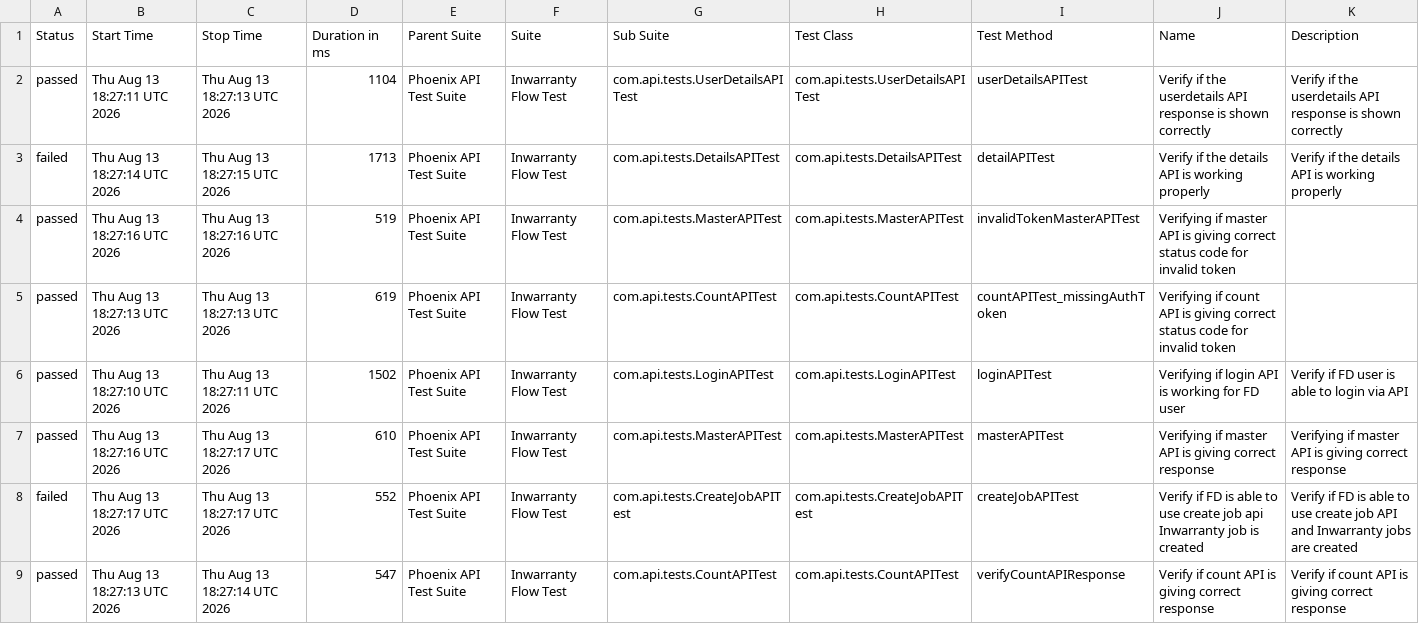
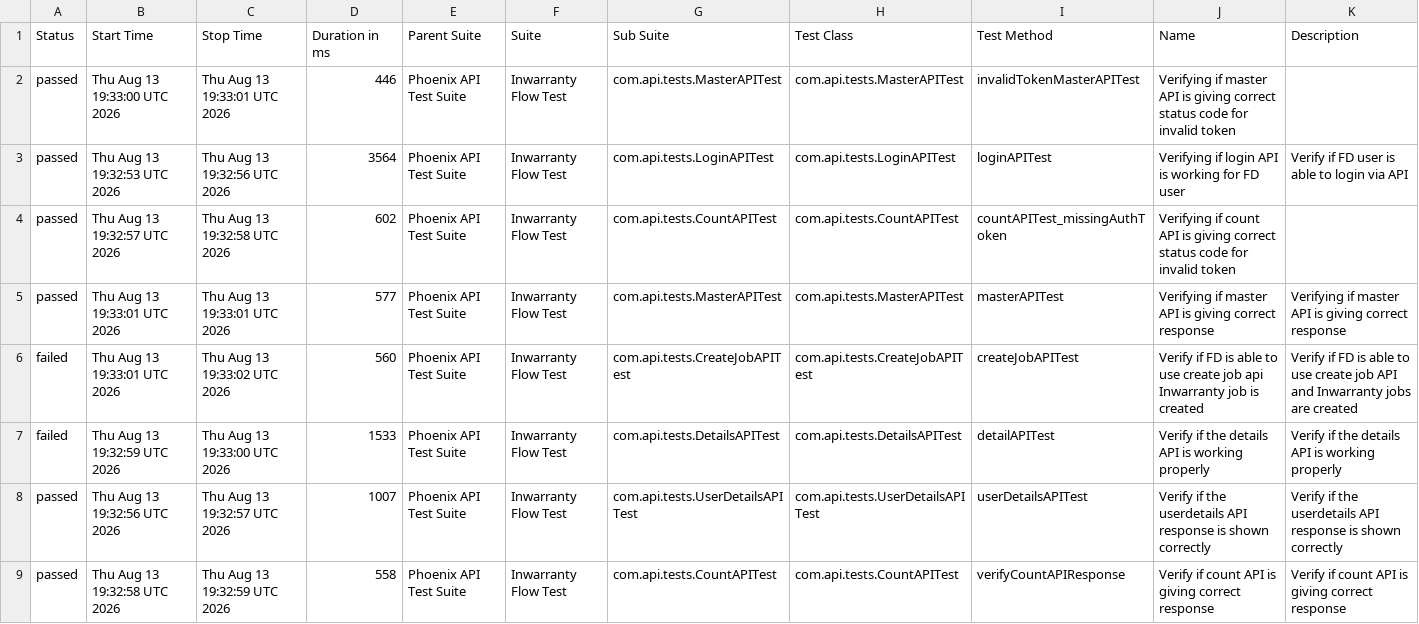
Before and after one commit to Zulminan/PhoenixTestAutomationFramework, a CSV file: data/suites.csv, drawn as a sheet.

```diff
--- a/data/suites.csv
+++ b/data/suites.csv
@@ -1,9 +1,9 @@
 "Status","Start Time","Stop Time","Duration in ms","Parent Suite","Suite","Sub Suite","Test Class","Test Method","Name","Description"
-"passed","Thu Aug 13 18:27:11 UTC 2026","Thu Aug 13 18:27:13 UTC 2026","1104","Phoenix API Test Suite","Inwarranty Flow Test","com.api.tests.UserDetailsAPITest","com.api.tests.UserDetailsAPITest","userDetailsAPITest","Verify if the userdetails API response is shown correctly","Verify if the userdetails API response is shown correctly"
-"failed","Thu Aug 13 18:27:14 UTC 2026","Thu Aug 13 18:27:15 UTC 2026","1713","Phoenix API Test Suite","Inwarranty Flow Test","com.api.tests.DetailsAPITest","com.api.tests.DetailsAPITest","detailAPITest","Verify if the details API is working properly","Verify if the details API is working properly"
-"passed","Thu Aug 13 18:27:16 UTC 2026","Thu Aug 13 18:27:16 UTC 2026","519","Phoenix API Test Suite","Inwarranty Flow Test","com.api.tests.MasterAPITest","com.api.tests.MasterAPITest","invalidTokenMasterAPITest","Verifying if master API is giving correct status code for invalid token",""
-"passed","Thu Aug 13 18:27:13 UTC 2026","Thu Aug 13 18:27:13 UTC 2026","619","Phoenix API Test Suite","Inwarranty Flow Test","com.api.tests.CountAPITest","com.api.tests.CountAPITest","countAPITest_missingAuthToken","Verifying if count API is giving correct status code for invalid token",""
-"passed","Thu Aug 13 18:27:10 UTC 2026","Thu Aug 13 18:27:11 UTC 2026","1502","Phoenix API Test Suite","Inwarranty Flow Test","com.api.tests.LoginAPITest","com.api.tests.LoginAPITest","loginAPITest","Verifying if login API is working for FD user","Verify if FD user is able to login via API"
-"passed","Thu Aug 13 18:27:16 UTC 2026","Thu Aug 13 18:27:17 UTC 2026","610","Phoenix API Test Suite","Inwarranty Flow Test","com.api.tests.MasterAPITest","com.api.tests.MasterAPITest","masterAPITest","Verifying if master API is giving correct response","Verifying if master API is giving correct response"
-"failed","Thu Aug 13 18:27:17 UTC 2026","Thu Aug 13 18:27:17 UTC 2026","552","Phoenix API Test Suite","Inwarranty Flow Test","com.api.tests.CreateJobAPITest","com.api.tests.CreateJobAPITest","createJobAPITest","Verify if FD is able to use create job api Inwarranty job is created","Verify if FD is able to use create job API and Inwarranty jobs are created"
-"passed","Thu Aug 13 18:27:13 UTC 2026","Thu Aug 13 18:27:14 UTC 2026","547","Phoenix API Test Suite","Inwarranty Flow Test","com.api.tests.CountAPITest","com.api.tests.CountAPITest","verifyCountAPIResponse","Verify if count API is giving correct response","Verify if count API is giving correct response"
+"passed","Thu Aug 13 19:33:00 UTC 2026","Thu Aug 13 19:33:01 UTC 2026","446","Phoenix API Test Suite","Inwarranty Flow Test","com.api.tests.MasterAPITest","com.api.tests.MasterAPITest","invalidTokenMasterAPITest","Verifying if master API is giving correct status code for invalid token",""
+"passed","Thu Aug 13 19:32:53 UTC 2026","Thu Aug 13 19:32:56 UTC 2026","3564","Phoenix API Test Suite","Inwarranty Flow Test","com.api.tests.LoginAPITest","com.api.tests.LoginAPITest","loginAPITest","Verifying if login API is working for FD user","Verify if FD user is able to login via API"
+"passed","Thu Aug 13 19:32:57 UTC 2026","Thu Aug 13 19:32:58 UTC 2026","602","Phoenix API Test Suite","Inwarranty Flow Test","com.api.tests.CountAPITest","com.api.tests.CountAPITest","countAPITest_missingAuthToken","Verifying if count API is giving correct status code for invalid token",""
+"passed","Thu Aug 13 19:33:01 UTC 2026","Thu Aug 13 19:33:01 UTC 2026","577","Phoenix API Test Suite","Inwarranty Flow Test","com.api.tests.MasterAPITest","com.api.tests.MasterAPITest","masterAPITest","Verifying if master API is giving correct response","Verifying if master API is giving correct response"
+"failed","Thu Aug 13 19:33:01 UTC 2026","Thu Aug 13 19:33:02 UTC 2026","560","Phoenix API Test Suite","Inwarranty Flow Test","com.api.tests.CreateJobAPITest","com.api.tests.CreateJobAPITest","createJobAPITest","Verify if FD is able to use create job api Inwarranty job is created","Verify if FD is able to use create job API and Inwarranty jobs are created"
+"failed","Thu Aug 13 19:32:59 UTC 2026","Thu Aug 13 19:33:00 UTC 2026","1533","Phoenix API Test Suite","Inwarranty Flow Test","com.api.tests.DetailsAPITest","com.api.tests.DetailsAPITest","detailAPITest","Verify if the details API is working properly","Verify if the details API is working properly"
+"passed","Thu Aug 13 19:32:56 UTC 2026","Thu Aug 13 19:32:57 UTC 2026","1007","Phoenix API Test Suite","Inwarranty Flow Test","com.api.tests.UserDetailsAPITest","com.api.tests.UserDetailsAPITest","userDetailsAPITest","Verify if the userdetails API response is shown correctly","Verify if the userdetails API response is shown correctly"
+"passed","Thu Aug 13 19:32:58 UTC 2026","Thu Aug 13 19:32:59 UTC 2026","558","Phoenix API Test Suite","Inwarranty Flow Test","com.api.tests.CountAPITest","com.api.tests.CountAPITest","verifyCountAPIResponse","Verify if count API is giving correct response","Verify if count API is giving correct response"
```
Also changed, not shown: data/behaviors.csv, 56 other files.
